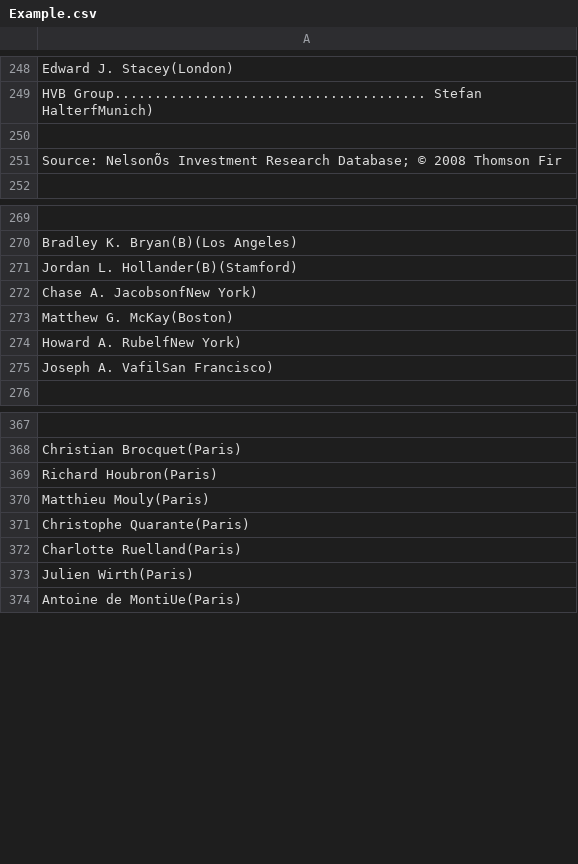
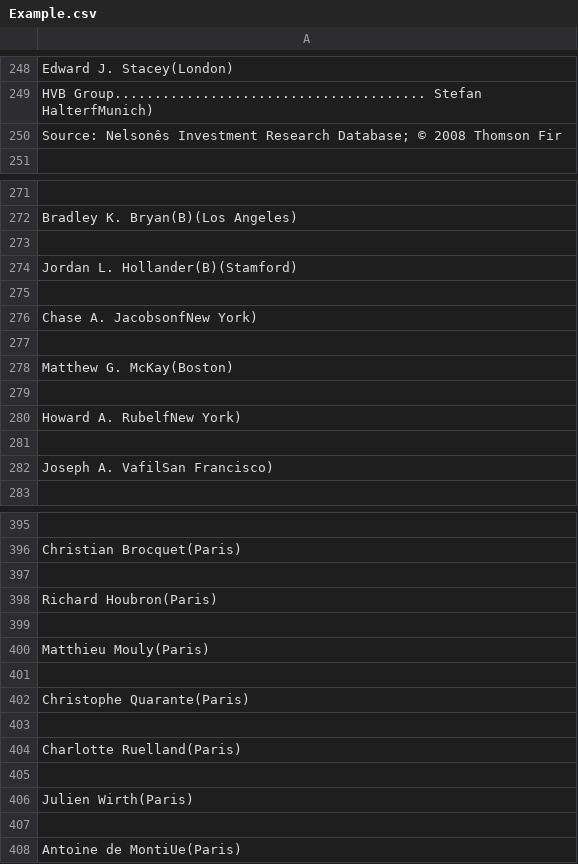
Before and after one commit to michellemao0224/PDF-to-Text-Parser, a CSV file: Example.csv, drawn as a sheet; only a part is shown, gaps mark what is left out; removed rows and columns are numbered as before the commit, all else as after; the diff covers the shown part only; the diff names each change by its address in the sheet, - before the commit and + after, or states it on an @@ line.

```diff
--- a/Example.csv
+++ b/Example.csv
-row 250: (empty)
-A250: Source: NelsonÕs Investment Research…
+A250: Source: Nelsonês Investment Research…
+row 273: (empty)
+row 275: (empty)
+row 277: (empty)
+row 279: (empty)
+row 281: (empty)
+row 397: (empty)
+row 399: (empty)
+row 401: (empty)
+row 403: (empty)
+row 405: (empty)
+row 407: (empty)
```
Also changed, not shown: 118 added rows and 1 edited cell elsewhere in this file, 1 other file.
